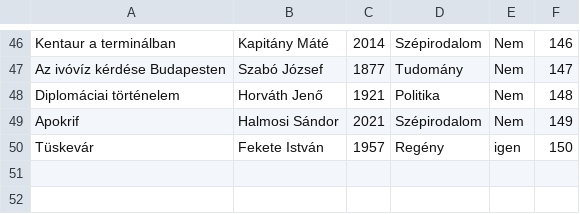
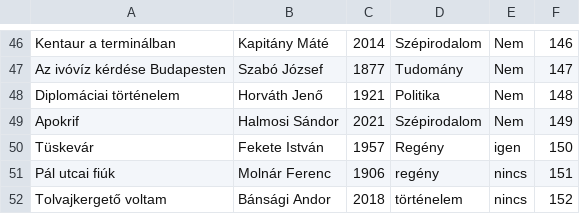
Before and after one commit to Kiss-Martin/Konyvtar, a CSV file: konyvek.csv, drawn as a sheet; only a part is shown, gaps mark what is left out.

Commit message:
#10

```diff
--- a/konyvek.csv
+++ b/konyvek.csv
@@ -50 +50,3 @@ Apokrif;Halmosi Sándor;2021;Szépirodalom;Nem;149
 Tüskevár;Fekete István;1957;Regény;igen;150
+Pál utcai fiúk;Molnár Ferenc;1906;regény;nincs;151
+Tolvajkergető voltam;Bánsági Andor;2018;történelem;nincs;152
```
